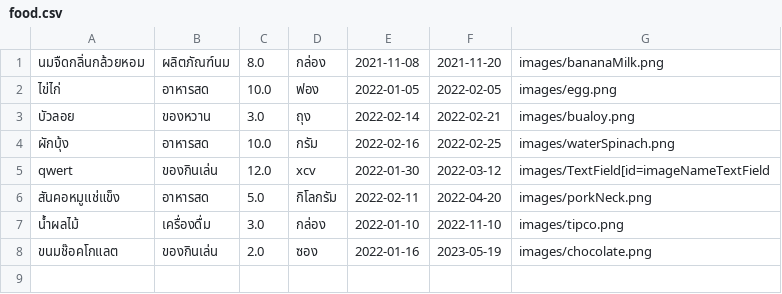
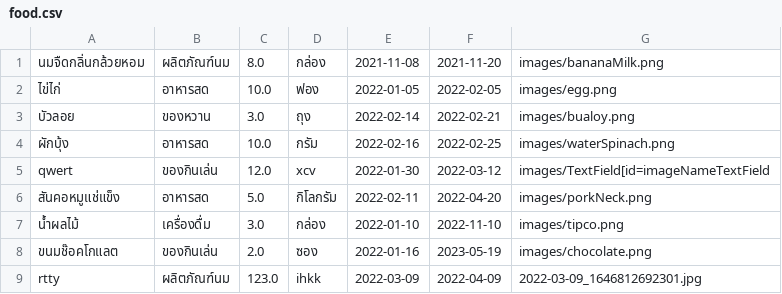
Before and after one commit to 6110450855/works, a CSV file: data/food.csv, drawn as a sheet; the diff names each change by its address in the sheet, - before the commit and + after, or states it on an @@ line.

```diff
--- a/data/food.csv
+++ b/data/food.csv
+row 9: rtty | ผลิตภัณฑ์นม | 123.0 | ihkk | 2022-03-09 | 2022-04-09 | 2022-03-09_1646812692301.jpg
```
Also changed, not shown: 24 other files.
